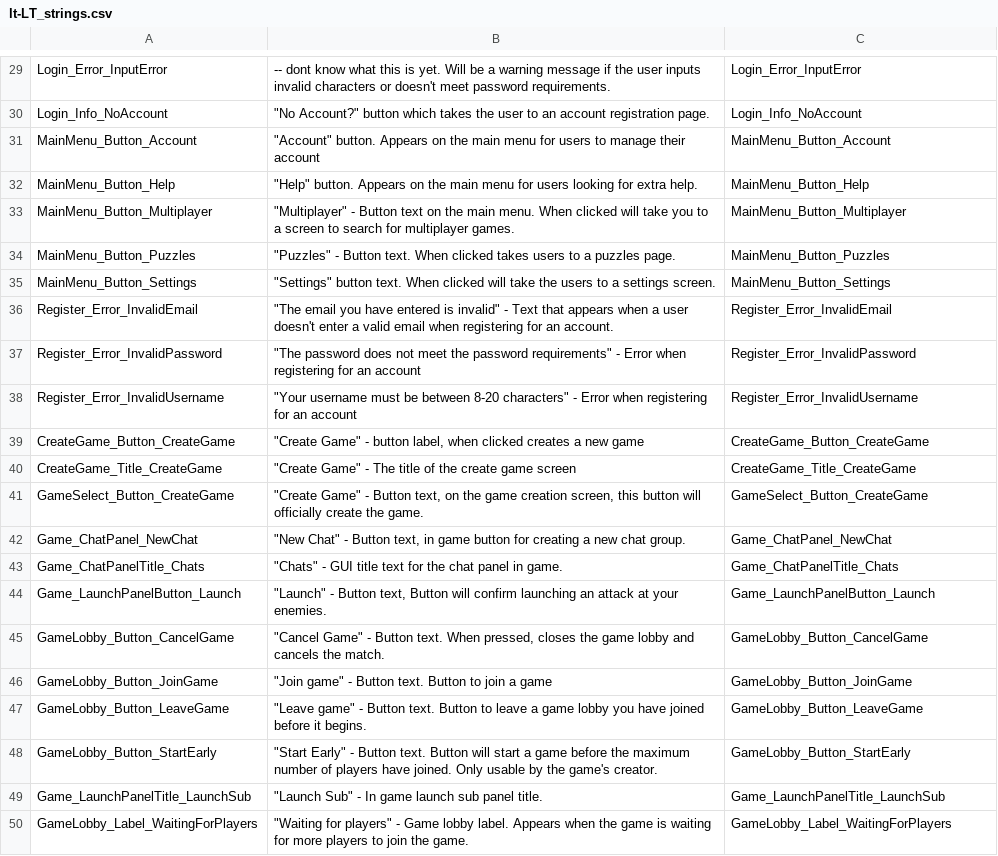
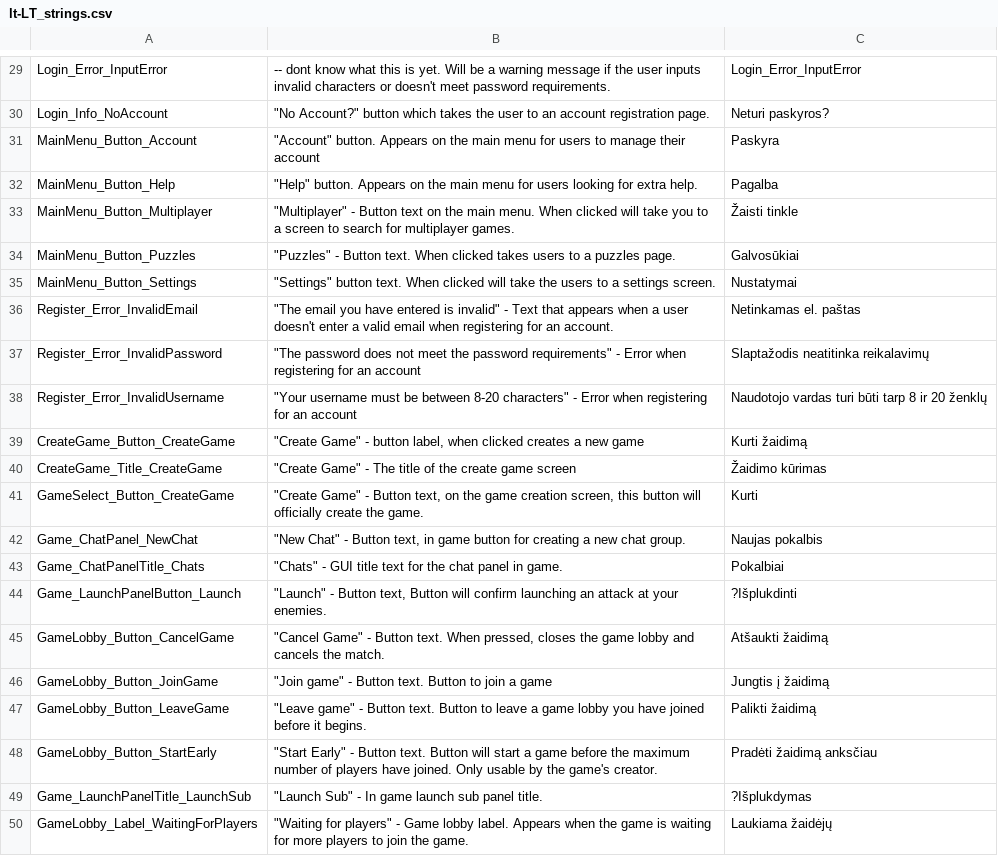
Before and after one commit to Subterfuge-Revived/Remake-Unity, a CSV file: Assets/lang/lt-LT_strings.csv, drawn as a sheet; only a part is shown, gaps mark what is left out; the diff covers the shown part only; the diff names each change by its address in the sheet, - before the commit and + after, or states it on an @@ line.

```diff
--- a/Assets/lang/lt-LT_strings.csv
+++ b/Assets/lang/lt-LT_strings.csv
-C30: Login_Info_NoAccount
+C30: Neturi paskyros?
-C31: MainMenu_Button_Account
+C31: Paskyra
-C32: MainMenu_Button_Help
+C32: Pagalba
-C33: MainMenu_Button_Multiplayer
+C33: Žaisti tinkle
-C34: MainMenu_Button_Puzzles
+C34: Galvosūkiai
-C35: MainMenu_Button_Settings
+C35: Nustatymai
-C36: Register_Error_InvalidEmail
+C36: Netinkamas el. paštas
-C37: Register_Error_InvalidPassword
+C37: Slaptažodis neatitinka reikalavimų
-C38: Register_Error_InvalidUsername
+C38: Naudotojo vardas turi būti tarp 8 ir 20 ženklų
-C39: CreateGame_Button_CreateGame
+C39: Kurti žaidimą
-C40: CreateGame_Title_CreateGame
+C40: Žaidimo kūrimas
-C41: GameSelect_Button_CreateGame
+C41: Kurti
-C42: Game_ChatPanel_NewChat
+C42: Naujas pokalbis
-C43: Game_ChatPanelTitle_Chats
+C43: Pokalbiai
-C44: Game_LaunchPanelButton_Launch
+C44: ?Išplukdinti
-C45: GameLobby_Button_CancelGame
+C45: Atšaukti žaidimą
-C46: GameLobby_Button_JoinGame
+C46: Jungtis į žaidimą
-C47: GameLobby_Button_LeaveGame
+C47: Palikti žaidimą
-C48: GameLobby_Button_StartEarly
+C48: Pradėti žaidimą anksčiau
-C49: Game_LaunchPanelTitle_LaunchSub
+C49: ?Išplukdymas
-C50: GameLobby_Label_WaitingForPlayers
+C50: Laukiama žaidėjų
```
Also changed, not shown: 27 edited cells elsewhere in this file.
